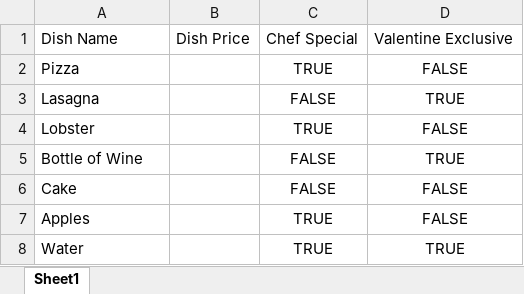
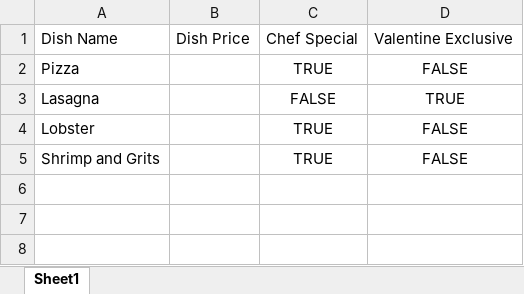
Before and after one commit to 230206-UiPath-BNYM/Dylan-Cummins-Code, an Excel workbook: Week-2/Menu/Menu.xlsx, sheet Sheet1, drawn as a sheet; values as stored, in another font and other column widths than the file's, no borders; removed rows and columns are numbered as before the commit, all else as after; the diff names each change by its address in the sheet, - before the commit and + after, or states it on an @@ line.

```diff
--- a/Week-2/Menu/Menu.xlsx (sheet Sheet1)
+++ b/Week-2/Menu/Menu.xlsx (sheet Sheet1)
-row 5: Bottle of Wine |  | FALSE | TRUE
-row 6: Cake |  | FALSE | FALSE
-A5: Apples
+A5: Shrimp and Grits
-row 8: Water |  | TRUE | TRUE
```
Also changed, not shown: 25 other files.
